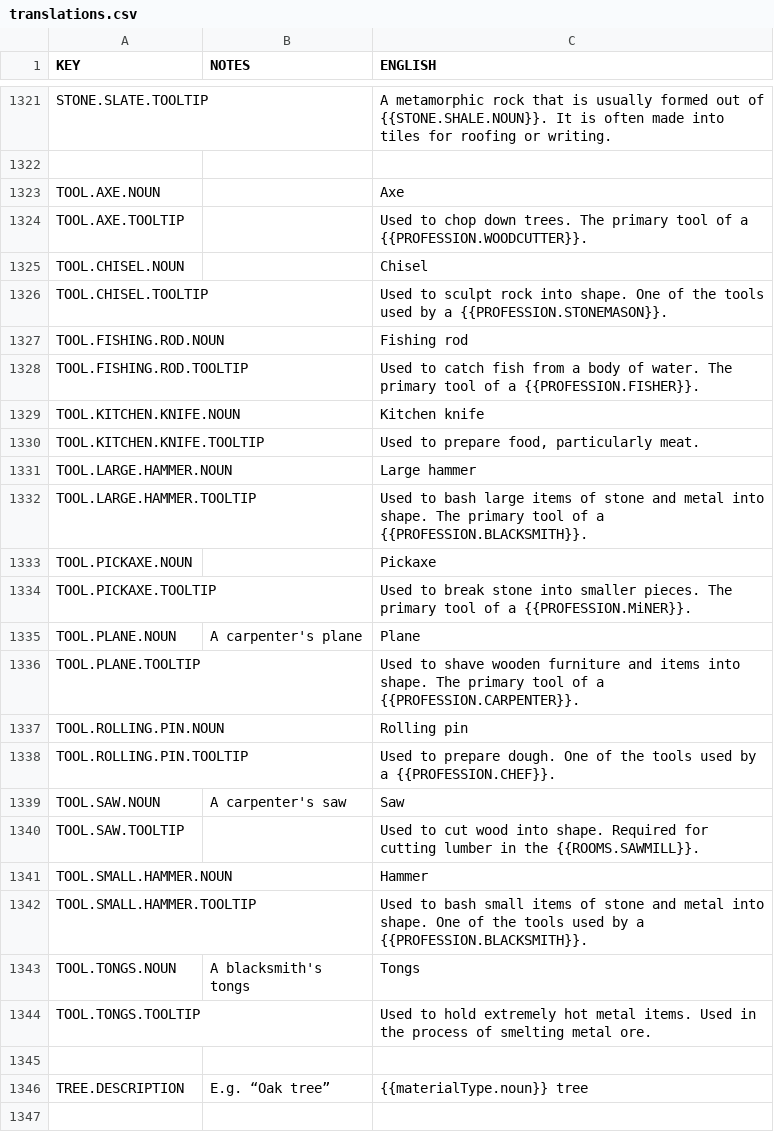
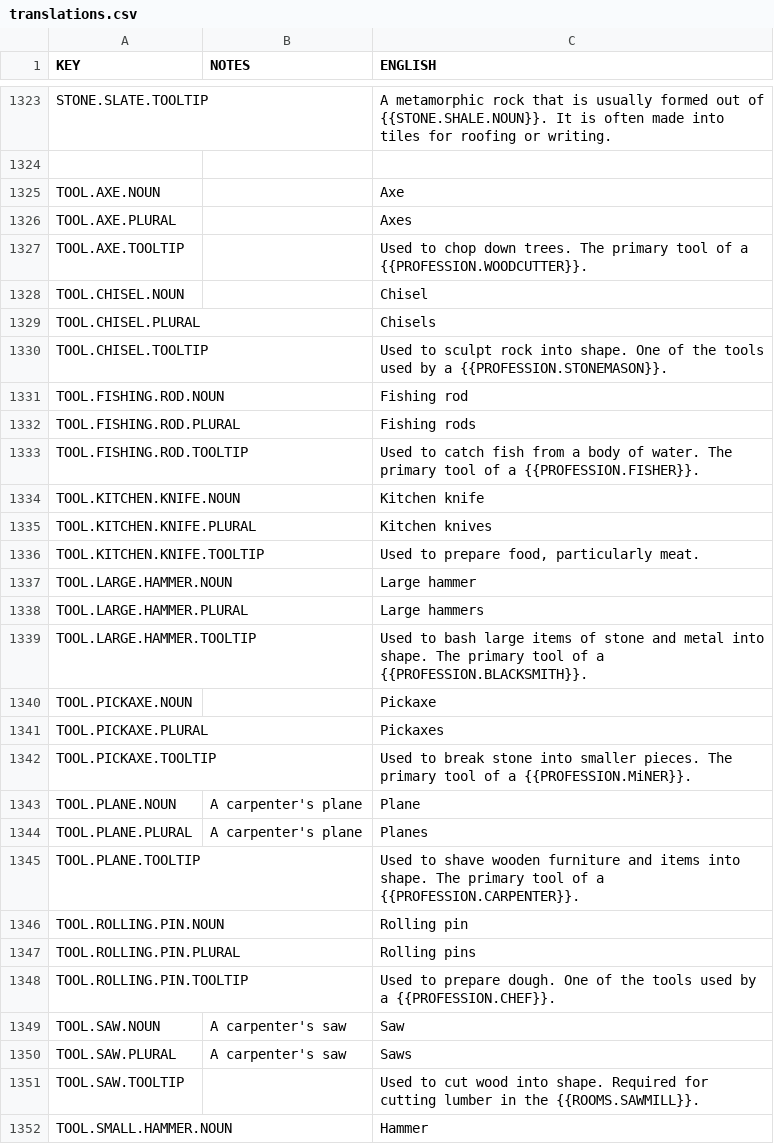
Before and after one commit to rossturner/mountaincore, a CSV file: core/mods/base/translations/translations.csv, drawn as a sheet; only a part is shown, gaps mark what is left out; the shorter side is filled out with more unchanged rows; the diff covers the shown part only; the diff names each change by its address in the sheet, - before the commit and + after, or states it on an @@ line.

```diff
--- a/core/mods/base/translations/translations.csv
+++ b/core/mods/base/translations/translations.csv
+row 1326: TOOL.AXE.PLURAL |  | Axes
+row 1329: TOOL.CHISEL.PLURAL |  | Chisels
+row 1332: TOOL.FISHING.ROD.PLURAL |  | Fishing rods
+row 1335: TOOL.KITCHEN.KNIFE.PLURAL |  | Kitchen knives
+row 1338: TOOL.LARGE.HAMMER.PLURAL |  | Large hammers
+row 1341: TOOL.PICKAXE.PLURAL |  | Pickaxes
+row 1344: TOOL.PLANE.PLURAL | A carpenter's plane | Planes
+row 1347: TOOL.ROLLING.PIN.PLURAL |  | Rolling pins
+row 1350: TOOL.SAW.PLURAL | A carpenter's saw | Saws
```
Also changed, not shown: 4 added rows elsewhere in this file, core/assets/translations/collated.csv, 16 other files.
